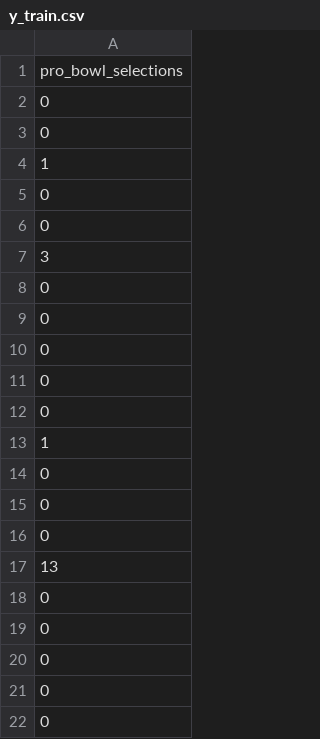
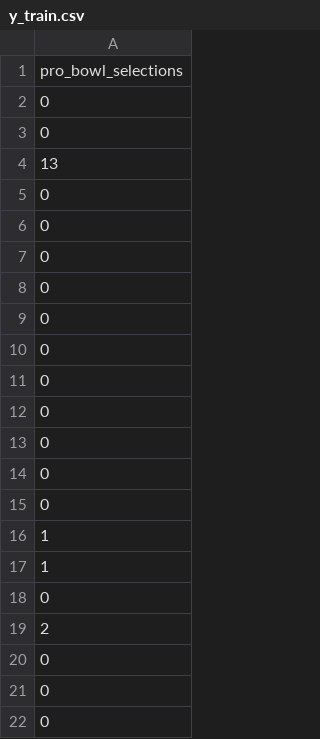
Before and after one commit to jmayanja33/quarterback-evaluation-models, a CSV file: Data/TrainingData/pro_bowl_selections/y_train.csv, drawn as a sheet; only a part is shown; the shorter side is filled out with more unchanged rows.

```diff
--- a/Data/TrainingData/pro_bowl_selections/y_train.csv
+++ b/Data/TrainingData/pro_bowl_selections/y_train.csv
@@ -3,15 +3,2 @@ pro_bowl_selections
 0
-1
-0
-0
-3
-0
-0
-0
-0
-0
-1
-0
-0
-0
 13
```
Also changed, not shown: Data/TrainingData/cluster/y_train.csv, Data/TrainingData/first_team_all_pro_selections/y_train.csv, 10 other files.
